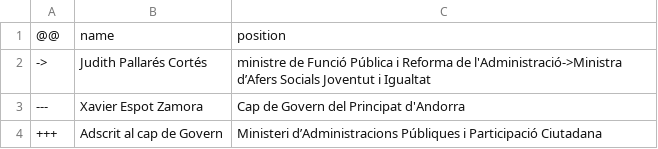
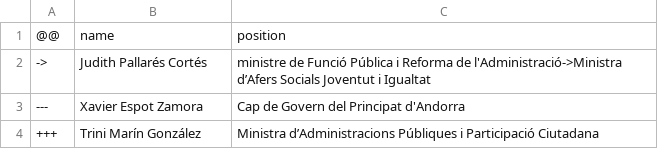
Before and after one commit to every-politician-scrapers/andorra-cabinet, a CSV file: data/diff.csv, drawn as a sheet.

```diff
--- a/data/diff.csv
+++ b/data/diff.csv
@@ -3,2 +3,2 @@
 ---,Xavier Espot Zamora,Cap de Govern del Principat d'Andorra
-+++,Adscrit al cap de Govern,Ministeri d’Administracions Públiques i Participació Ciutadana
++++,Trini Marín González,Ministra d’Administracions Públiques i Participació Ciutadana
```
Also changed, not shown: data/official.csv.
